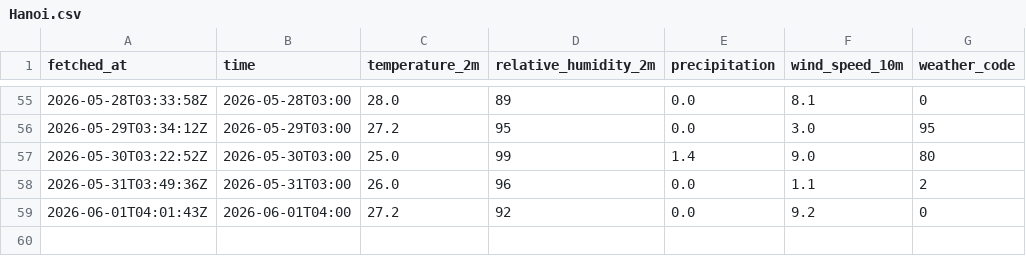
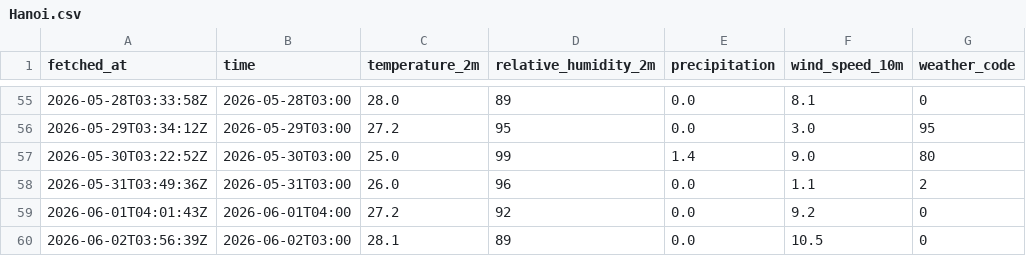
Before and after one commit to CrisAQ2410/weather_log, a CSV file: data/weather/Hanoi.csv, drawn as a sheet; only a part is shown, gaps mark what is left out.

Commit message:
data: update weather data - 2026-06-02 03:56 UTC

```diff
--- a/data/weather/Hanoi.csv
+++ b/data/weather/Hanoi.csv
@@ -59 +59,2 @@ fetched_at,time,temperature_2m,relative_humidity_2m,precipitation,wind_speed_10m
 2026-06-01T04:01:43Z,2026-06-01T04:00,27.2,92,0.0,9.2,0
+2026-06-02T03:56:39Z,2026-06-02T03:00,28.1,89,0.0,10.5,0
```
Also changed, not shown: data/weather/Da_Nang.csv, data/weather/Ho_Chi_Minh.csv.
